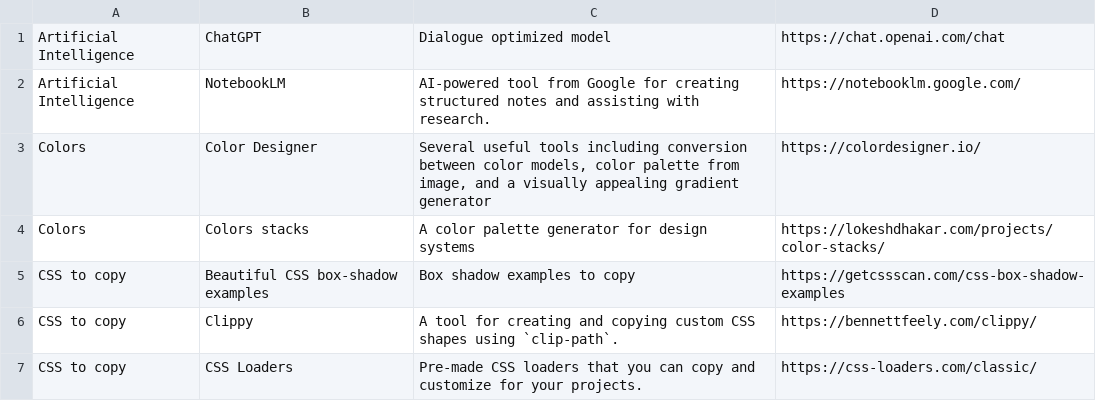
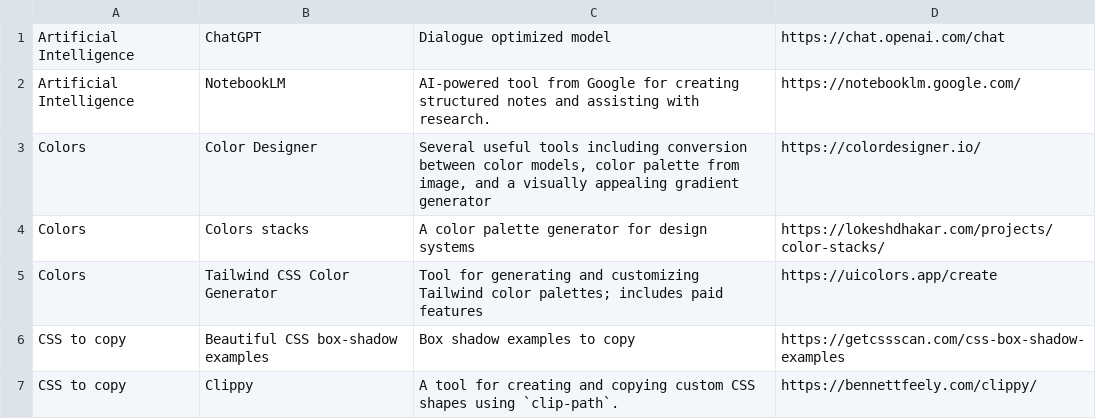
Before and after one commit to teles/awesome-online-tools, a CSV file: dist/links.csv, drawn as a sheet; only a part is shown; the shorter side is filled out with more unchanged rows.

```diff
--- a/dist/links.csv
+++ b/dist/links.csv
@@ -4,2 +4,3 @@
 "Colors","Colors stacks","A color palette generator for design systems","https://lokeshdhakar.com/projects/color-stacks/"
+"Colors","Tailwind CSS Color Generator","Tool for generating and customizing Tailwind color palettes; includes paid features","https://uicolors.app/create"
 "CSS to copy","Beautiful CSS box-shadow examples","Box shadow examples to copy","https://getcssscan.com/css-box-shadow-examples"
```
